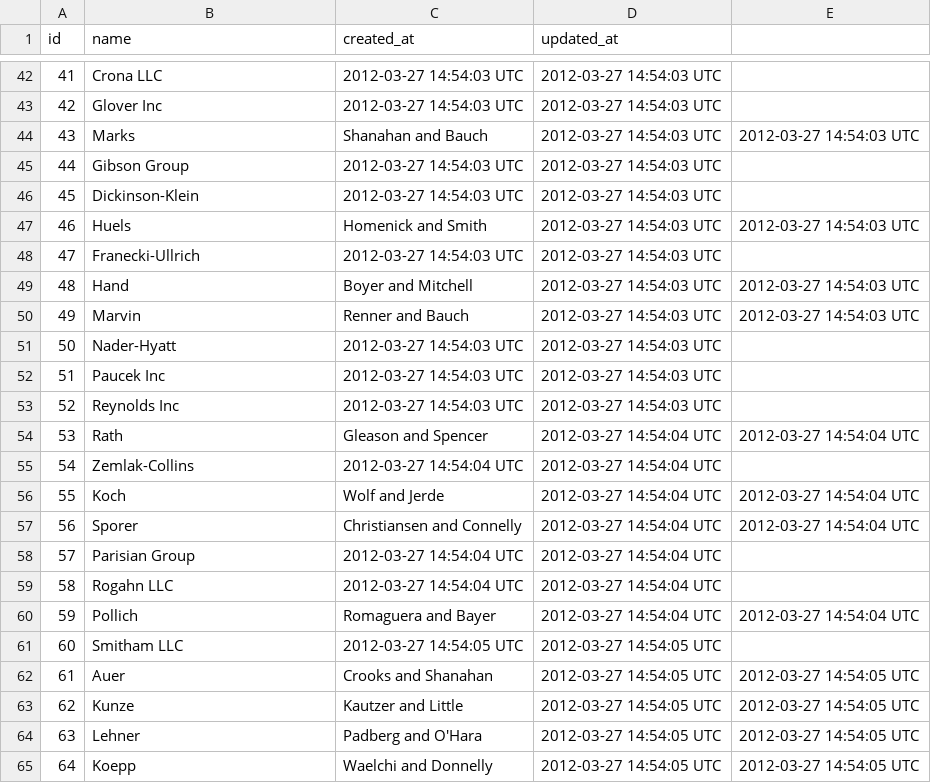
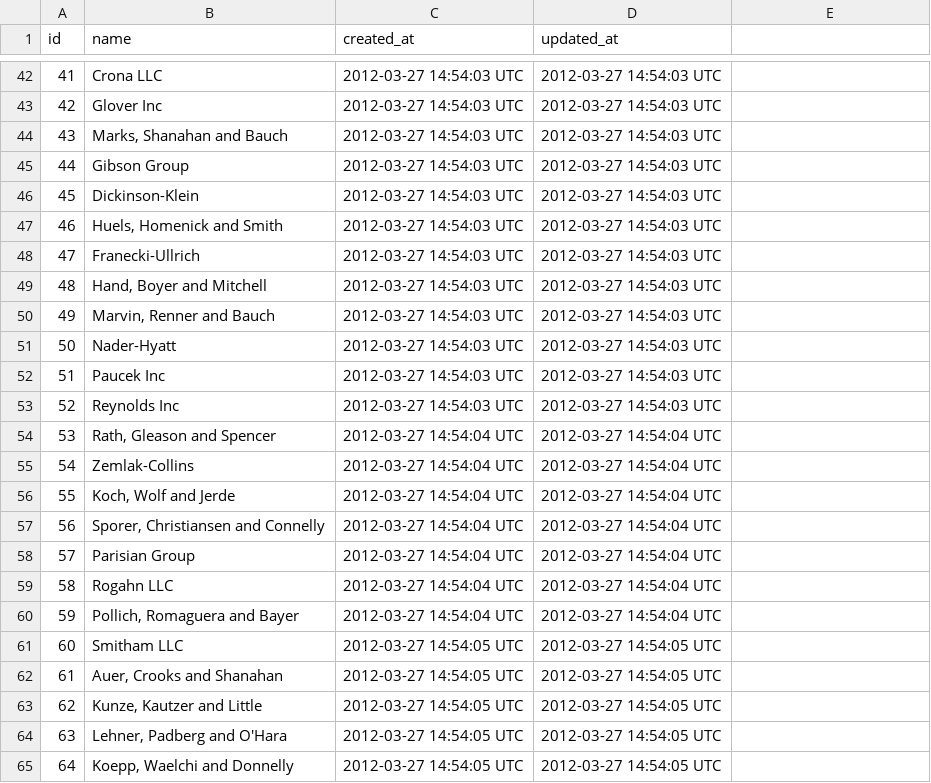
Before and after one commit to dphilla/sales_engine, a CSV file: db/csv/merchants.csv, drawn as a sheet; only a part is shown, gaps mark what is left out; the diff covers the shown part only.

```diff
--- a/db/csv/merchants.csv
+++ b/db/csv/merchants.csv
@@ -43,9 +43,9 @@ id,name,created_at,updated_at
 42,Glover Inc,2012-03-27 14:54:03 UTC,2012-03-27 14:54:03 UTC
-43,Marks, Shanahan and Bauch,2012-03-27 14:54:03 UTC,2012-03-27 14:54:03 UTC
+43,"Marks, Shanahan and Bauch",2012-03-27 14:54:03 UTC,2012-03-27 14:54:03 UTC
 44,Gibson Group,2012-03-27 14:54:03 UTC,2012-03-27 14:54:03 UTC
 45,Dickinson-Klein,2012-03-27 14:54:03 UTC,2012-03-27 14:54:03 UTC
-46,Huels, Homenick and Smith,2012-03-27 14:54:03 UTC,2012-03-27 14:54:03 UTC
+46,"Huels, Homenick and Smith",2012-03-27 14:54:03 UTC,2012-03-27 14:54:03 UTC
 47,Franecki-Ullrich,2012-03-27 14:54:03 UTC,2012-03-27 14:54:03 UTC
-48,Hand, Boyer and Mitchell,2012-03-27 14:54:03 UTC,2012-03-27 14:54:03 UTC
-49,Marvin, Renner and Bauch,2012-03-27 14:54:03 UTC,2012-03-27 14:54:03 UTC
+48,"Hand, Boyer and Mitchell",2012-03-27 14:54:03 UTC,2012-03-27 14:54:03 UTC
+49,"Marvin, Renner and Bauch",2012-03-27 14:54:03 UTC,2012-03-27 14:54:03 UTC
 50,Nader-Hyatt,2012-03-27 14:54:03 UTC,2012-03-27 14:54:03 UTC
@@ -53,13 +53,13 @@ id,name,created_at,updated_at
 52,Reynolds Inc,2012-03-27 14:54:03 UTC,2012-03-27 14:54:03 UTC
-53,Rath, Gleason and Spencer,2012-03-27 14:54:04 UTC,2012-03-27 14:54:04 UTC
+53,"Rath, Gleason and Spencer",2012-03-27 14:54:04 UTC,2012-03-27 14:54:04 UTC
 54,Zemlak-Collins,2012-03-27 14:54:04 UTC,2012-03-27 14:54:04 UTC
-55,Koch, Wolf and Jerde,2012-03-27 14:54:04 UTC,2012-03-27 14:54:04 UTC
-56,Sporer, Christiansen and Connelly,2012-03-27 14:54:04 UTC,2012-03-27 14:54:04 UTC
+55,"Koch, Wolf and Jerde",2012-03-27 14:54:04 UTC,2012-03-27 14:54:04 UTC
+56,"Sporer, Christiansen and Connelly",2012-03-27 14:54:04 UTC,2012-03-27 14:54:04 UTC
 57,Parisian Group,2012-03-27 14:54:04 UTC,2012-03-27 14:54:04 UTC
 58,Rogahn LLC,2012-03-27 14:54:04 UTC,2012-03-27 14:54:04 UTC
-59,Pollich, Romaguera and Bayer,2012-03-27 14:54:04 UTC,2012-03-27 14:54:04 UTC
+59,"Pollich, Romaguera and Bayer",2012-03-27 14:54:04 UTC,2012-03-27 14:54:04 UTC
 60,Smitham LLC,2012-03-27 14:54:05 UTC,2012-03-27 14:54:05 UTC
-61,Auer, Crooks and Shanahan,2012-03-27 14:54:05 UTC,2012-03-27 14:54:05 UTC
-62,Kunze, Kautzer and Little,2012-03-27 14:54:05 UTC,2012-03-27 14:54:05 UTC
-63,Lehner, Padberg and O'Hara,2012-03-27 14:54:05 UTC,2012-03-27 14:54:05 UTC
-64,Koepp, Waelchi and Donnelly,2012-03-27 14:54:05 UTC,2012-03-27 14:54:05 UTC
+61,"Auer, Crooks and Shanahan",2012-03-27 14:54:05 UTC,2012-03-27 14:54:05 UTC
+62,"Kunze, Kautzer and Little",2012-03-27 14:54:05 UTC,2012-03-27 14:54:05 UTC
+63,"Lehner, Padberg and O'Hara",2012-03-27 14:54:05 UTC,2012-03-27 14:54:05 UTC
+64,"Koepp, Waelchi and Donnelly",2012-03-27 14:54:05 UTC,2012-03-27 14:54:05 UTC
```
Also changed, not shown: 78 edited cells elsewhere in this file, 2 other files.
